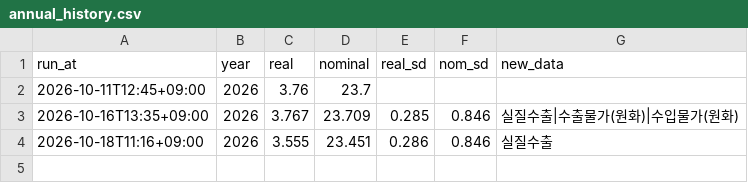
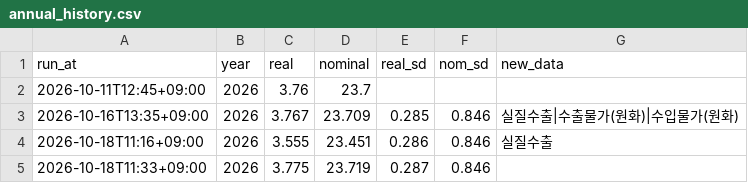
Before and after one commit to lloydknam/korea-gdpnow, a CSV file: data/annual_history.csv, drawn as a sheet.

```diff
--- a/data/annual_history.csv
+++ b/data/annual_history.csv
@@ -4 +4,2 @@ run_at,year,real,nominal,real_sd,nom_sd,new_data
 2026-10-18T11:16+09:00,2026,3.555,23.451,0.286,0.846,실질수출
+2026-10-18T11:33+09:00,2026,3.775,23.719,0.287,0.846,
```
Also changed, not shown: data/backtest.csv, data/history.csv, 1 other file.
